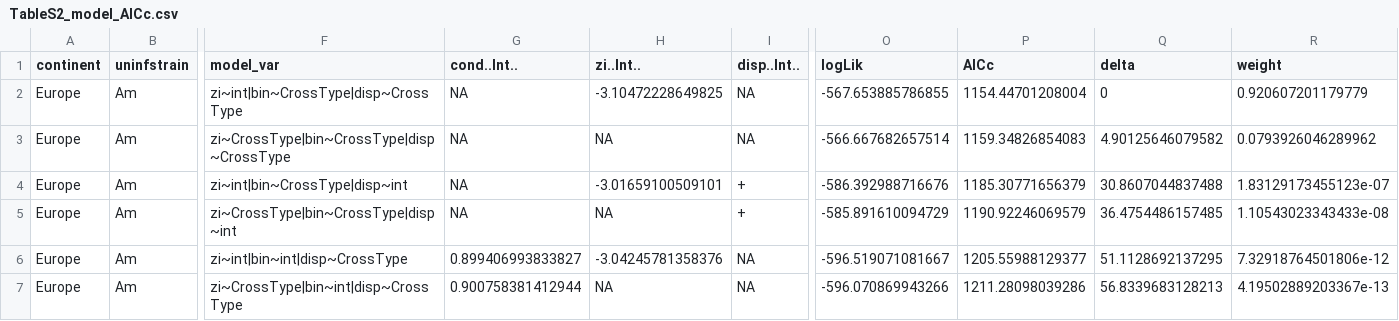
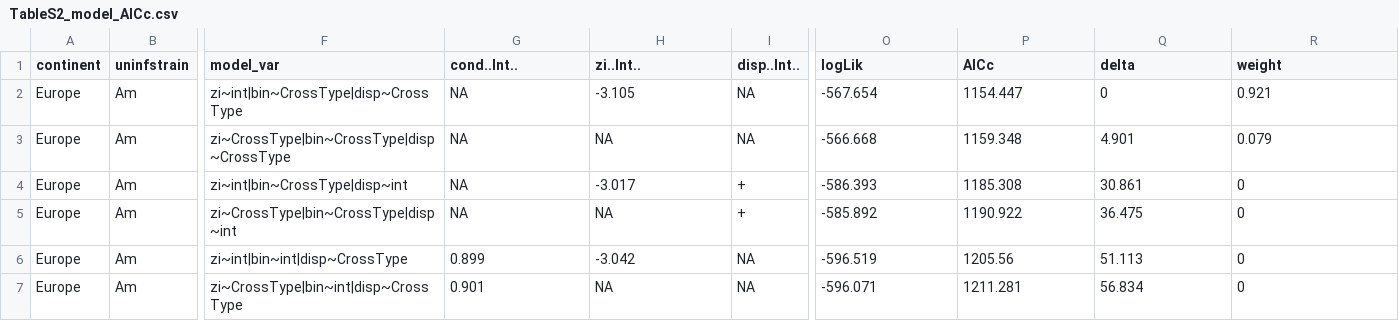
Before and after one commit to luchiksveta05/Y2025.Wolbachia.CI, a CSV file: data/derived_data/TableS2_model_AICc.csv, drawn as a sheet; only a part is shown, gaps mark what is left out; the diff covers the shown part only; the diff names each change by its address in the sheet, - before the commit and + after, or states it on an @@ line.

```diff
--- a/data/derived_data/TableS2_model_AICc.csv
+++ b/data/derived_data/TableS2_model_AICc.csv
-H2 (zi..Int..): -3.10472228649825
+H2 (zi..Int..): -3.105
-O2 (logLik): -567.653885786855
+O2 (logLik): -567.654
-P2 (AICc): 1154.44701208004
+P2 (AICc): 1154.447
-R2 (weight): 0.920607201179779
+R2 (weight): 0.921
-O3 (logLik): -566.667682657514
+O3 (logLik): -566.668
-P3 (AICc): 1159.34826854083
+P3 (AICc): 1159.348
-Q3 (delta): 4.90125646079582
+Q3 (delta): 4.901
-R3 (weight): 0.0793926046289962
+R3 (weight): 0.079
-H4 (zi..Int..): -3.01659100509101
+H4 (zi..Int..): -3.017
-O4 (logLik): -586.392988716676
+O4 (logLik): -586.393
-P4 (AICc): 1185.30771656379
+P4 (AICc): 1185.308
-Q4 (delta): 30.8607044837488
+Q4 (delta): 30.861
-R4 (weight): 1.83129173455123e-07
+R4 (weight): 0
-O5 (logLik): -585.891610094729
+O5 (logLik): -585.892
-P5 (AICc): 1190.92246069579
+P5 (AICc): 1190.922
-Q5 (delta): 36.4754486157485
+Q5 (delta): 36.475
-R5 (weight): 1.10543023343433e-08
+R5 (weight): 0
-G6 (cond..Int..): 0.899406993833827
+G6 (cond..Int..): 0.899
-H6 (zi..Int..): -3.04245781358376
+H6 (zi..Int..): -3.042
-O6 (logLik): -596.519071081667
+O6 (logLik): -596.519
-P6 (AICc): 1205.55988129377
+P6 (AICc): 1205.56
-Q6 (delta): 51.1128692137295
+Q6 (delta): 51.113
-R6 (weight): 7.32918764501806e-12
+R6 (weight): 0
-G7 (cond..Int..): 0.900758381412944
+G7 (cond..Int..): 0.901
-O7 (logLik): -596.070869943266
+O7 (logLik): -596.071
-P7 (AICc): 1211.28098039286
+P7 (AICc): 1211.281
-Q7 (delta): 56.8339683128213
+Q7 (delta): 56.834
-R7 (weight): 4.19502889203367e-13
+R7 (weight): 0
```
Also changed, not shown: 128 edited cells elsewhere in this file, data/derived_data/TableS2_CI_estimates.csv, data/derived_data/TableS2_confintp1.csv, 4 other files.
